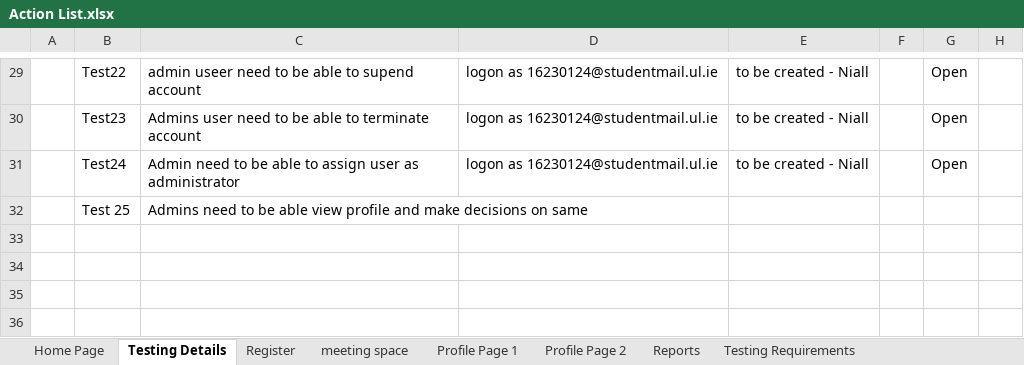
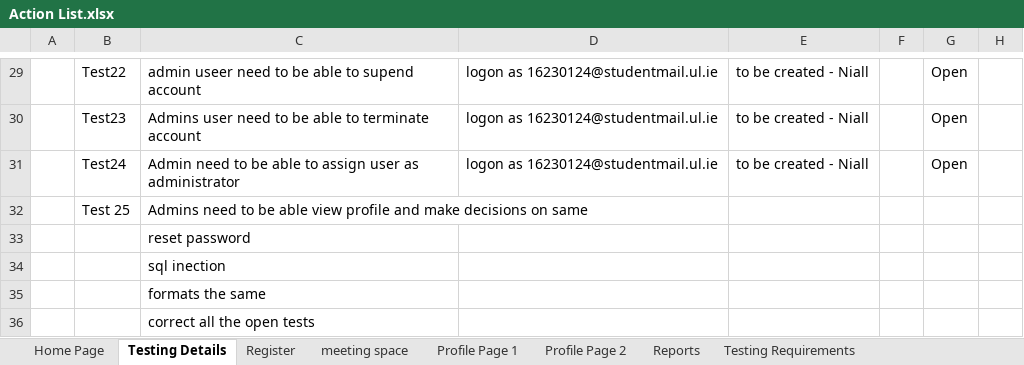
Before and after one commit to AdrianosullivanUL/WebProject, an Excel workbook: Reports/Action List.xlsx, sheet Testing Details, drawn as a sheet; only a part is shown, gaps mark what is left out; values as stored, in another font and other column widths than the file's, no borders; the diff names each change by its address in the sheet, - before the commit and + after, or states it on an @@ line.

Commit message:
updated lists

```diff
--- a/Reports/Action List.xlsx (sheet Testing Details)
+++ b/Reports/Action List.xlsx (sheet Testing Details)
+row 33:  |  | reset password
+row 34:  |  | sql inection
+row 35:  |  | formats the same
+row 36:  |  | correct all the open tests
```
